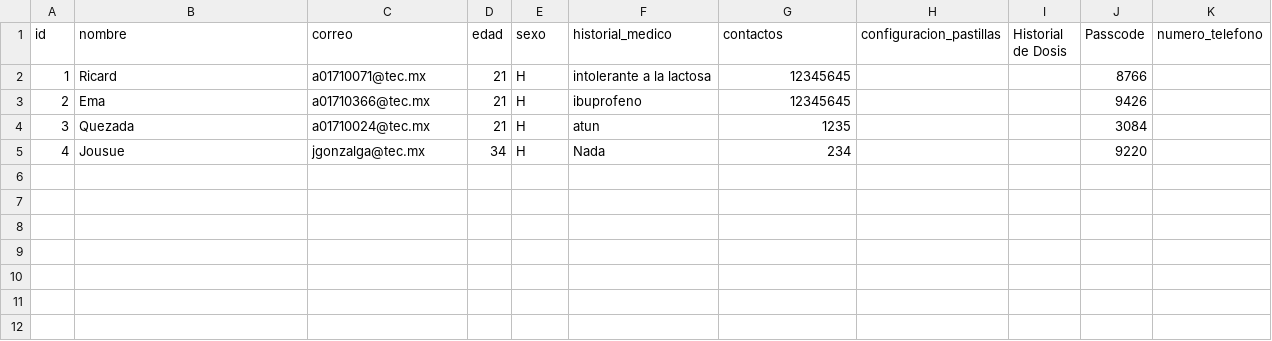
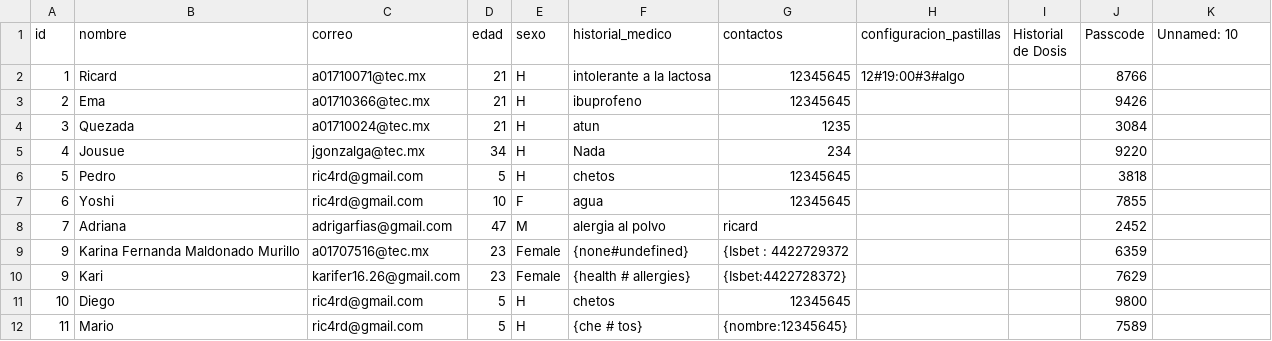
Before and after one commit to Ric4rd1/PillPal, a CSV file: pythonClient/pacientes.csv, drawn as a sheet.

```diff
--- a/pythonClient/pacientes.csv
+++ b/pythonClient/pacientes.csv
@@ -1,3 +1,3 @@
-id,nombre,correo,edad,sexo,historial_medico,contactos,configuracion_pastillas,Historial de Dosis,Passcode,numero_telefono
-1,Ricard,a01710071@tec.mx,21,H,intolerante a la lactosa,12345645,,,8766,
+id,nombre,correo,edad,sexo,historial_medico,contactos,configuracion_pastillas,Historial de Dosis,Passcode,Unnamed: 10
+1,Ricard,a01710071@tec.mx,21,H,intolerante a la lactosa,12345645,12#19:00#3#algo,,8766,
 2,Ema,a01710366@tec.mx,21,H,ibuprofeno,12345645,,,9426,
@@ -5 +5,8 @@ id,nombre,correo,edad,sexo,historial_medico,contactos,configuracion_pastillas,Hi
 4,Jousue,jgonzalga@tec.mx,34,H,Nada,234,,,9220,
+5,Pedro,ric4rd@gmail.com,5,H,chetos,12345645,,,3818,
+6,Yoshi,ric4rd@gmail.com,10,F,agua,12345645,,,7855,
+7,Adriana,adrigarfias@gmail.com,47,M,alergia al polvo,ricard,,,2452,
+9,Karina Fernanda Maldonado Murillo,a01707516@tec.mx,23,Female,{none#undefined},{Isbet : 4422729372,,,6359,
+9,Kari,karifer16.26@gmail.com,23,Female,{health # allergies},{Isbet:4422728372},,,7629,
+10,Diego,ric4rd@gmail.com,5,H,chetos,12345645,,,9800,
+11,Mario,ric4rd@gmail.com,5,H,{che # tos},{nombre:12345645},,,7589,
```
Also changed, not shown: 14 other files.
